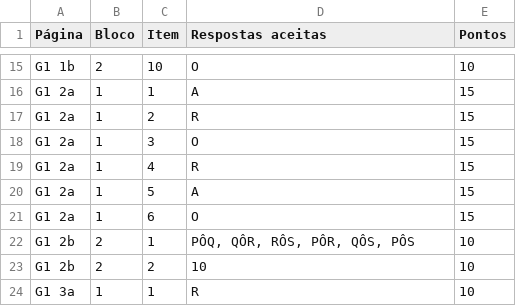
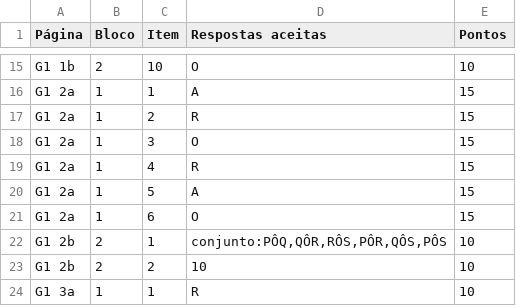
Before and after one commit to marconipavan/Degrau, a CSV file: exemplos/pdf/G1_pacote01_folhas1-3.gabarito.csv, drawn as a sheet; only a part is shown, gaps mark what is left out.

```diff
--- a/exemplos/pdf/G1_pacote01_folhas1-3.gabarito.csv
+++ b/exemplos/pdf/G1_pacote01_folhas1-3.gabarito.csv
@@ -21,3 +21,3 @@ G1 2a,1,5,A,15
 G1 2a,1,6,O,15
-G1 2b,2,1,"PÔQ, QÔR, RÔS, PÔR, QÔS, PÔS",10
+G1 2b,2,1,"conjunto:PÔQ,QÔR,RÔS,PÔR,QÔS,PÔS",10
 G1 2b,2,2,10,10
```
Also changed, not shown: 9 other files.
